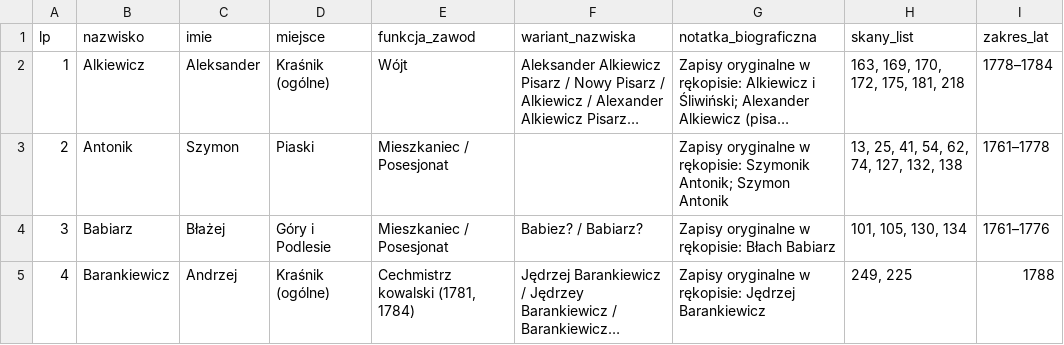
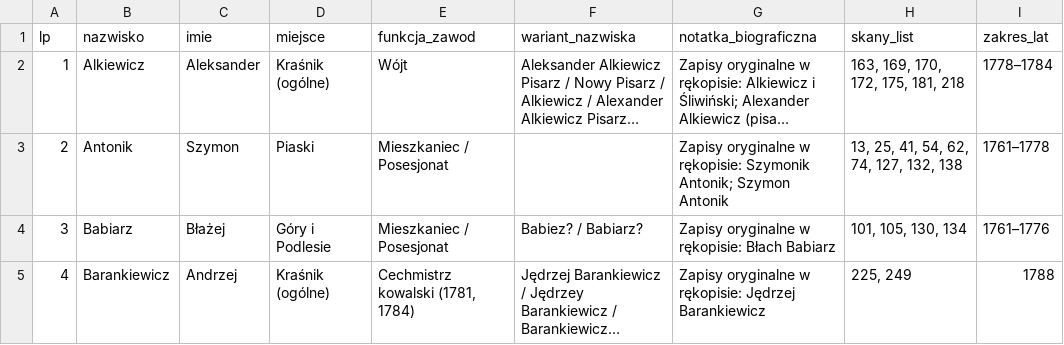
Before and after one commit to Uriel9191/Gen, a CSV file: krasnik_j40_slownik_genealogiczny.csv, drawn as a sheet; only a part is shown; long unchanged cells end in …; the diff covers the shown part only; the diff names each change by its address in the sheet, - before the commit and + after, or states it on an @@ line.

```diff
--- a/krasnik_j40_slownik_genealogiczny.csv
+++ b/krasnik_j40_slownik_genealogiczny.csv
-H5 (skany_list): 249, 225
+H5 (skany_list): 225, 249
```
Also changed, not shown: 6 edited cells elsewhere in this file, 2 other files.
